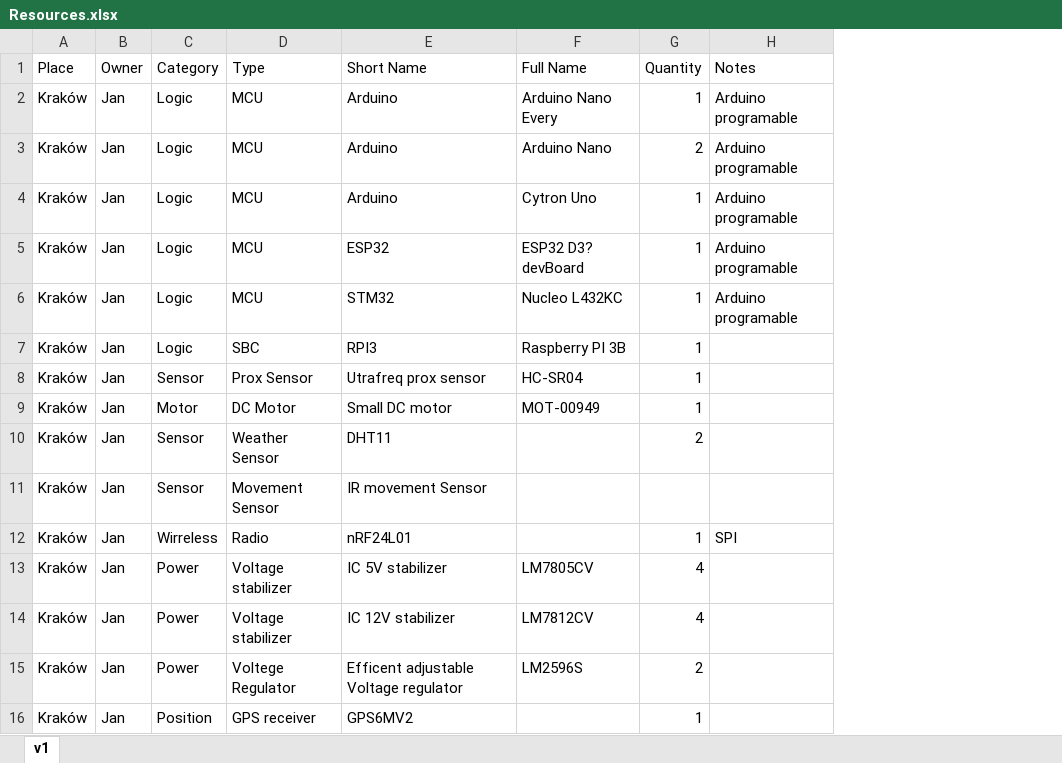
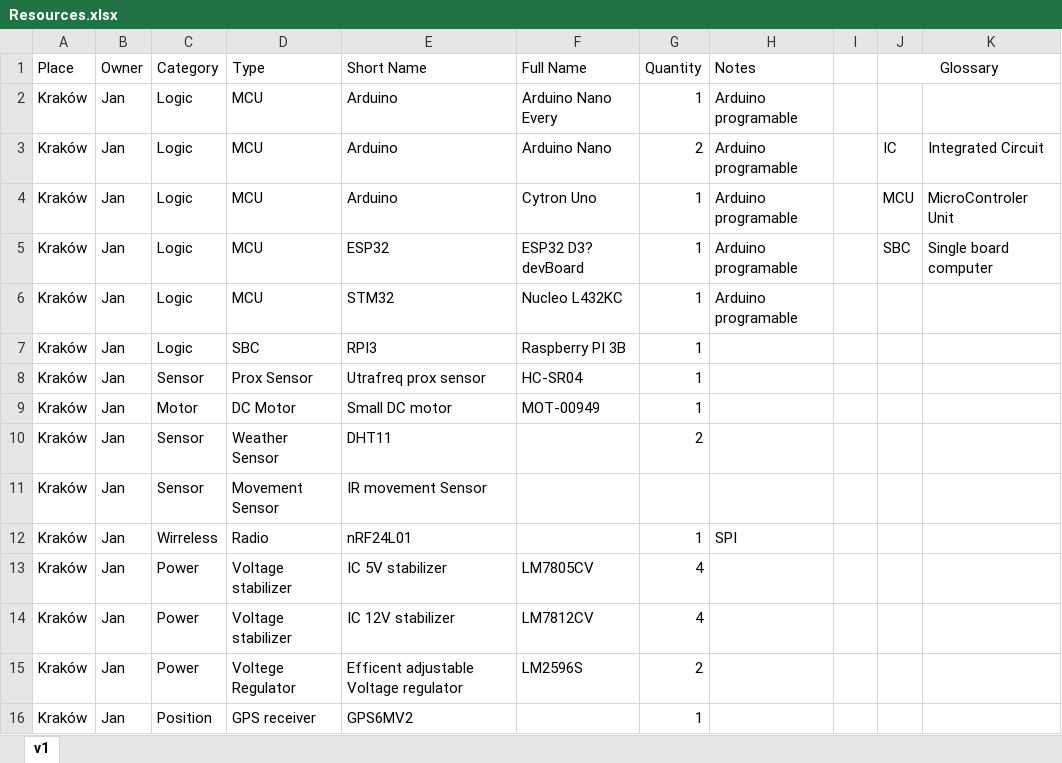
Before and after one commit to Summertime-Project/.github, an Excel workbook: resources/Resources.xlsx, sheet v1, drawn as a sheet; values as stored, in another font and other column widths than the file's, no borders; table styles not drawn; the diff names each change by its address in the sheet, - before the commit and + after, or states it on an @@ line.

Commit message:
added system project and glossary to Resources

```diff
--- a/resources/Resources.xlsx (sheet v1)
+++ b/resources/Resources.xlsx (sheet v1)
+column I, empty
+column J (Glossary), rows 3-5: IC | MCU | SBC
+column K, rows 3-5: Integrated Circuit | MicroControler Unit | Single board computer
```
Also changed, not shown: 1 other file.
